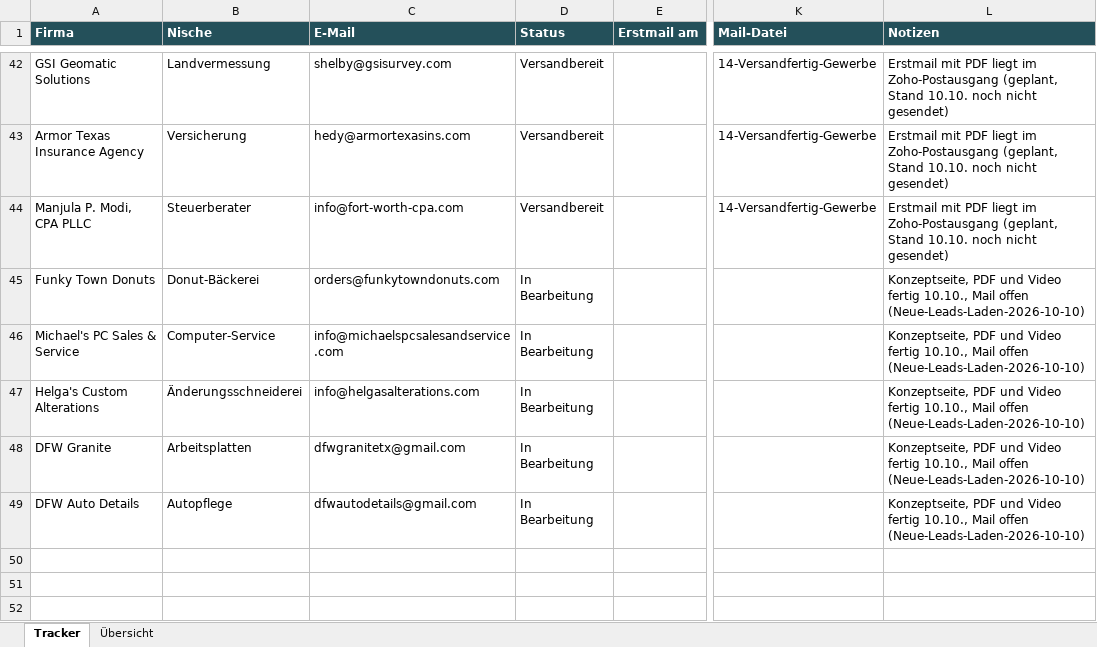
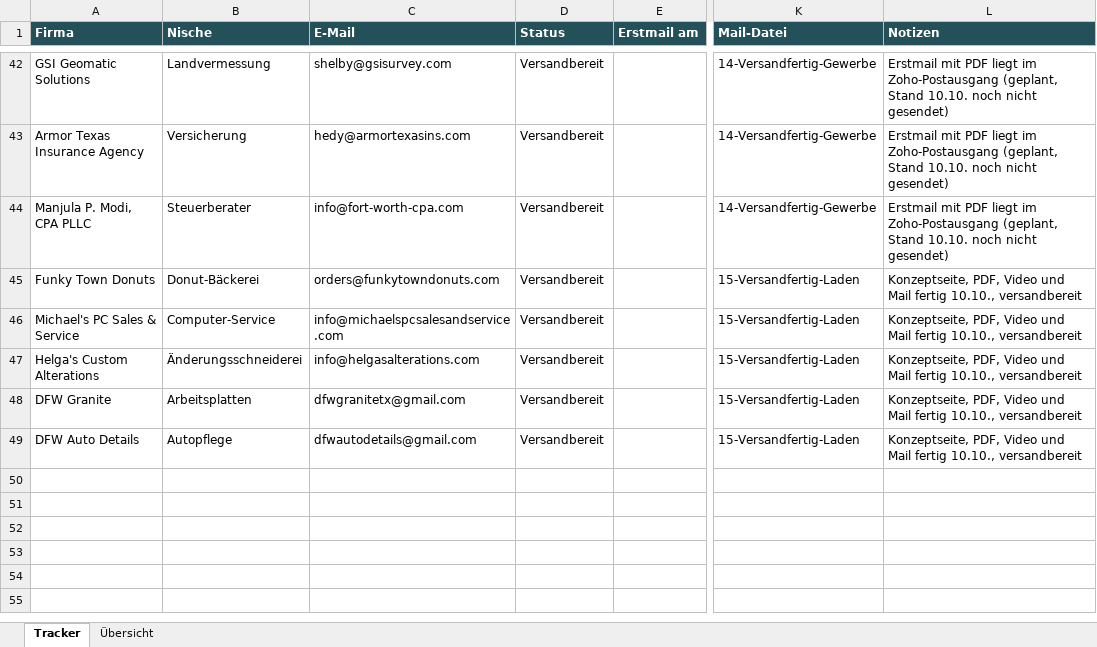
Before and after one commit to Northframe-design/business-infos, an Excel workbook: 03 Vertrieb/Akquise-Tracker.xlsx, sheet Tracker, drawn as a sheet; only a part is shown, gaps mark what is left out; the shorter side is filled out with more unchanged rows; values as stored, in another font and other column widths than the file's, no borders; conditional formats not drawn; the diff names each change by its address in the sheet, - before the commit and + after, or states it on an @@ line.

```diff
--- a/03 Vertrieb/Akquise-Tracker.xlsx (sheet Tracker)
+++ b/03 Vertrieb/Akquise-Tracker.xlsx (sheet Tracker)
-D45:D49 (Status): In Bearbeitung
+D45:D49 (Status): Versandbereit
-K45:K49 (Mail-Datei): (empty)
+K45:K49 (Mail-Datei): 15-Versandfertig-Laden
-L45:L49 (Notizen): Konzeptseite, PDF und Video fertig 10.10., Mail offen (Neue-Leads-Laden-2026-10-10)
+L45:L49 (Notizen): Konzeptseite, PDF, Video und Mail fertig 10.10., versandbereit
```
Also changed, not shown: 8 other files.
